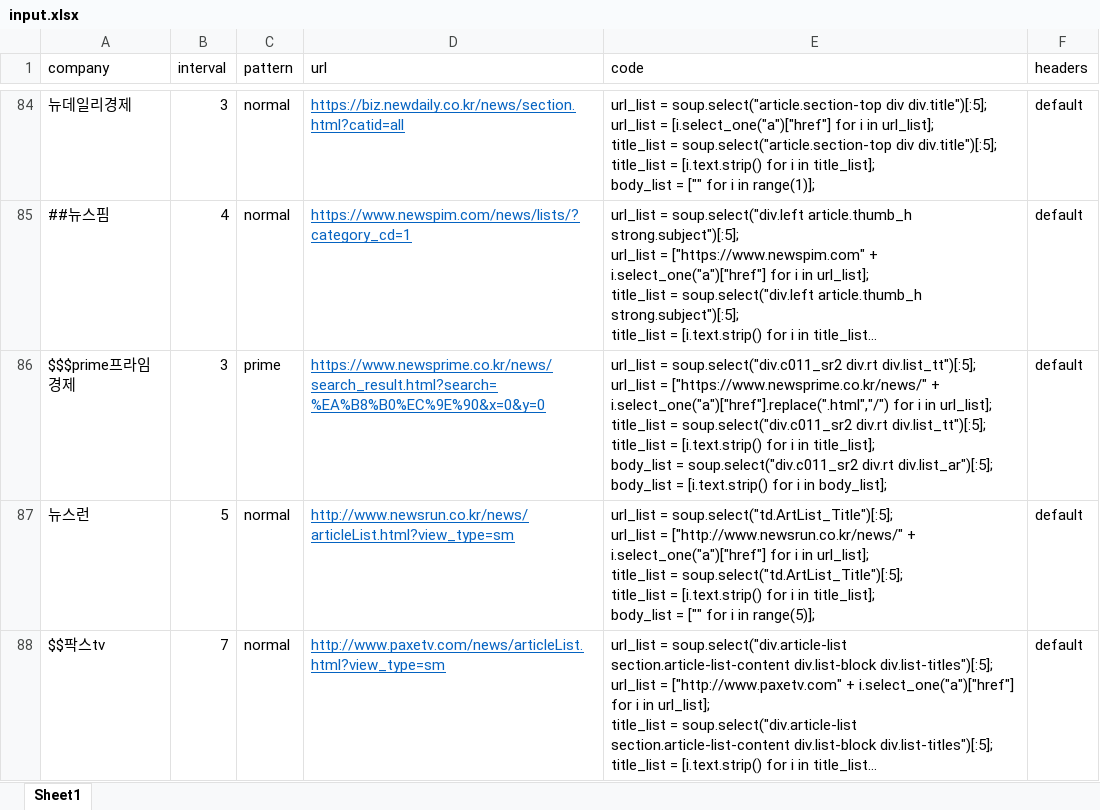
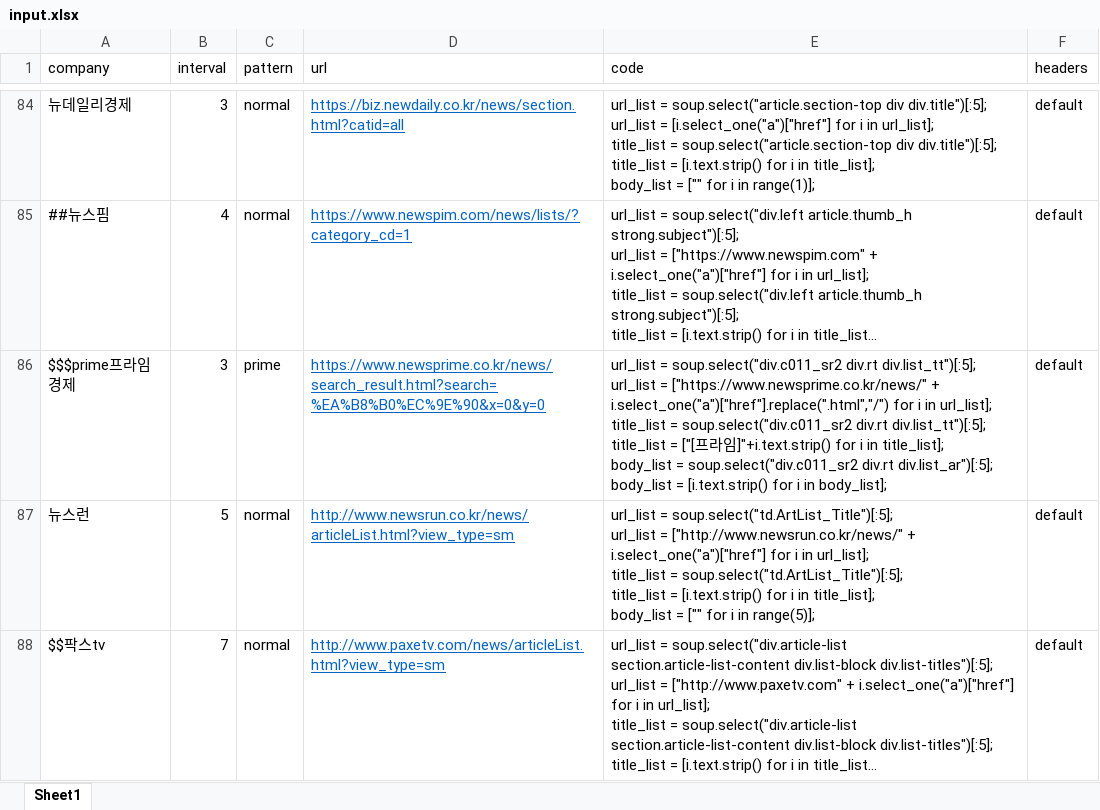
Before and after one commit to ryangu77/public, an Excel workbook: input.xlsx, sheet Sheet1, drawn as a sheet; only a part is shown, gaps mark what is left out; long unchanged cells end in …; values as stored, in another font and other column widths than the file's, no borders; the diff names each change by its address in the sheet, - before the commit and + after, or states it on an @@ line.

Commit message:
Add files via upload

```diff
--- a/input.xlsx (sheet Sheet1)
+++ b/input.xlsx (sheet Sheet1)
-E86 (code): …title_list = [i.text.strip() for i…
+E86 (code): …title_list = ["[프라임]"+i.text.strip() for i…
```
